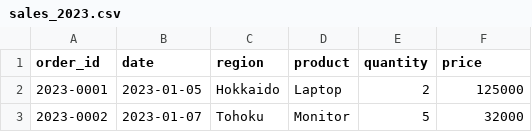
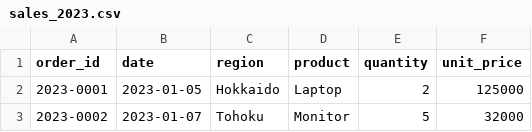
Before and after one commit to kato-works/python_school_01, a CSV file: example/sales_2023.csv, drawn as a sheet; only a part is shown.

Commit message:
Add pivot table example for sales data

```diff
--- a/example/sales_2023.csv
+++ b/example/sales_2023.csv
@@ -1,2 +1,2 @@
-order_id,date,region,product,quantity,price
+order_id,date,region,product,quantity,unit_price
 2023-0001,2023-01-05,Hokkaido,Laptop,2,125000
```
Also changed, not shown: 1 other file.
